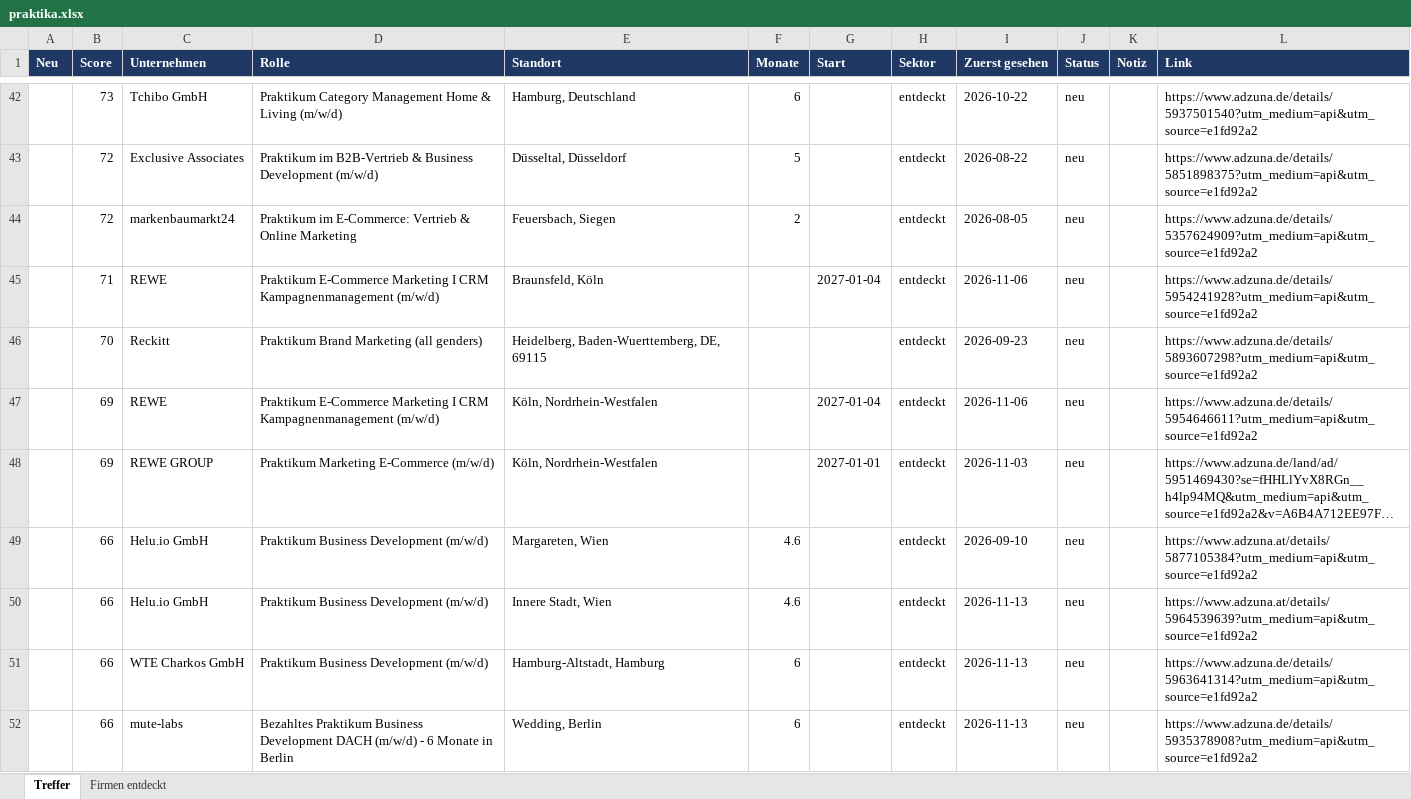
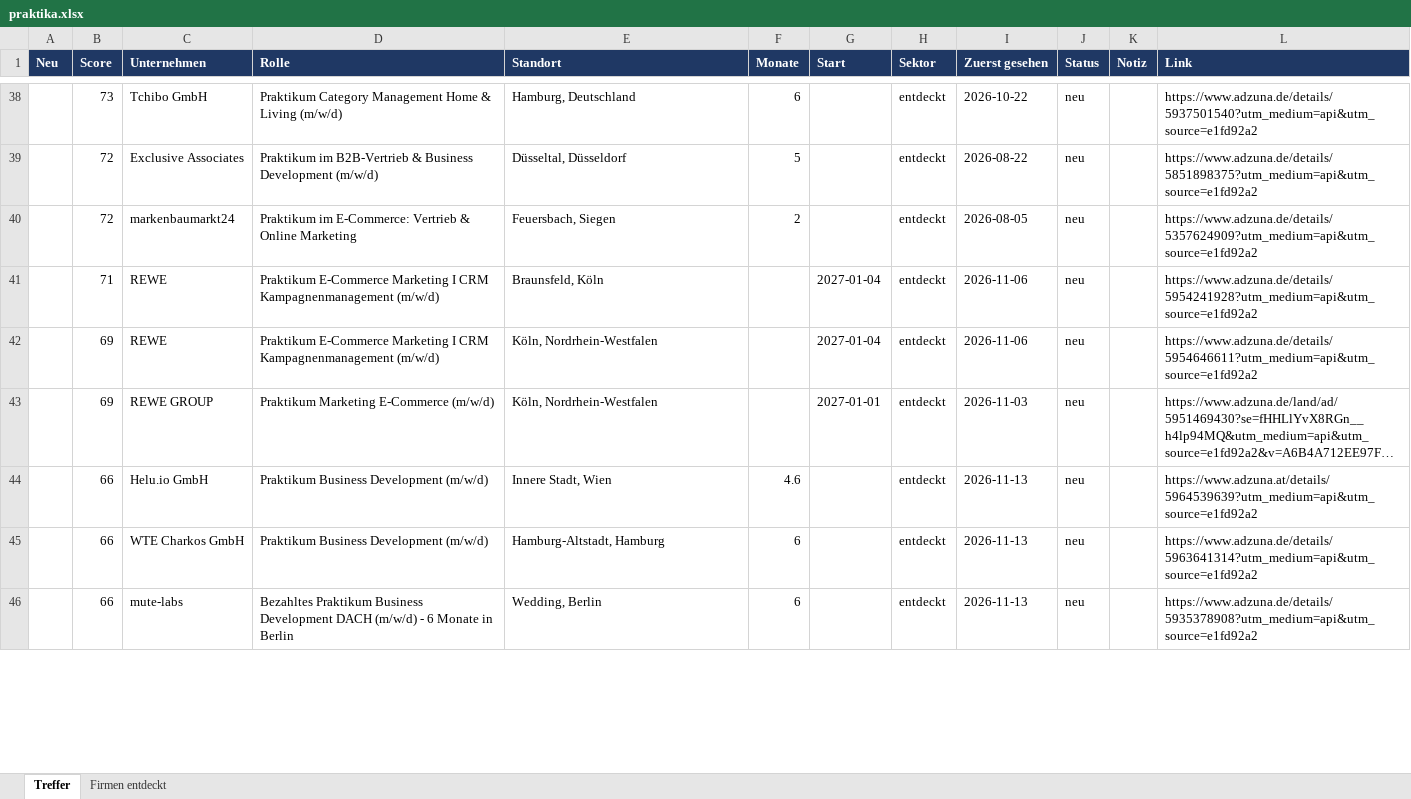
Before and after one commit to MathisKrug/Praktikum-Suchagent, an Excel workbook: docs/praktika.xlsx, sheet Treffer, drawn as a sheet; only a part is shown, gaps mark what is left out; long unchanged cells end in …; values as stored, in another font and other column widths than the file's, no borders; removed rows and columns are numbered as before the commit, all else as after; the diff covers the shown part only; the diff names each change by its address in the sheet, - before the commit and + after, or states it on an @@ line.

```diff
--- a/docs/praktika.xlsx (sheet Treffer)
+++ b/docs/praktika.xlsx (sheet Treffer)
-row 46:  | 70 | Reckitt | Praktikum Brand Marketing (all genders) | Heidelberg, Baden-Wuerttemberg, DE, 69115 |  |  | entdeckt | 2026-09-23 | neu |  | https://www.adzuna.de/details/5893607298?utm_medium=api&utm_source=e1fd92a2
-row 49:  | 66 | Helu.io GmbH | Praktikum Business Development (m/w/d) | Margareten, Wien | 4.6 |  | entdeckt | 2026-09-10 | neu |  | https://www.adzuna.at/details/5877105384?utm_medium=api&utm_source=e1fd92a2
```
Also changed, not shown: 9 added rows and 6 removed rows elsewhere in this sheet, sheet Firmen entdeckt, 2 other files.
